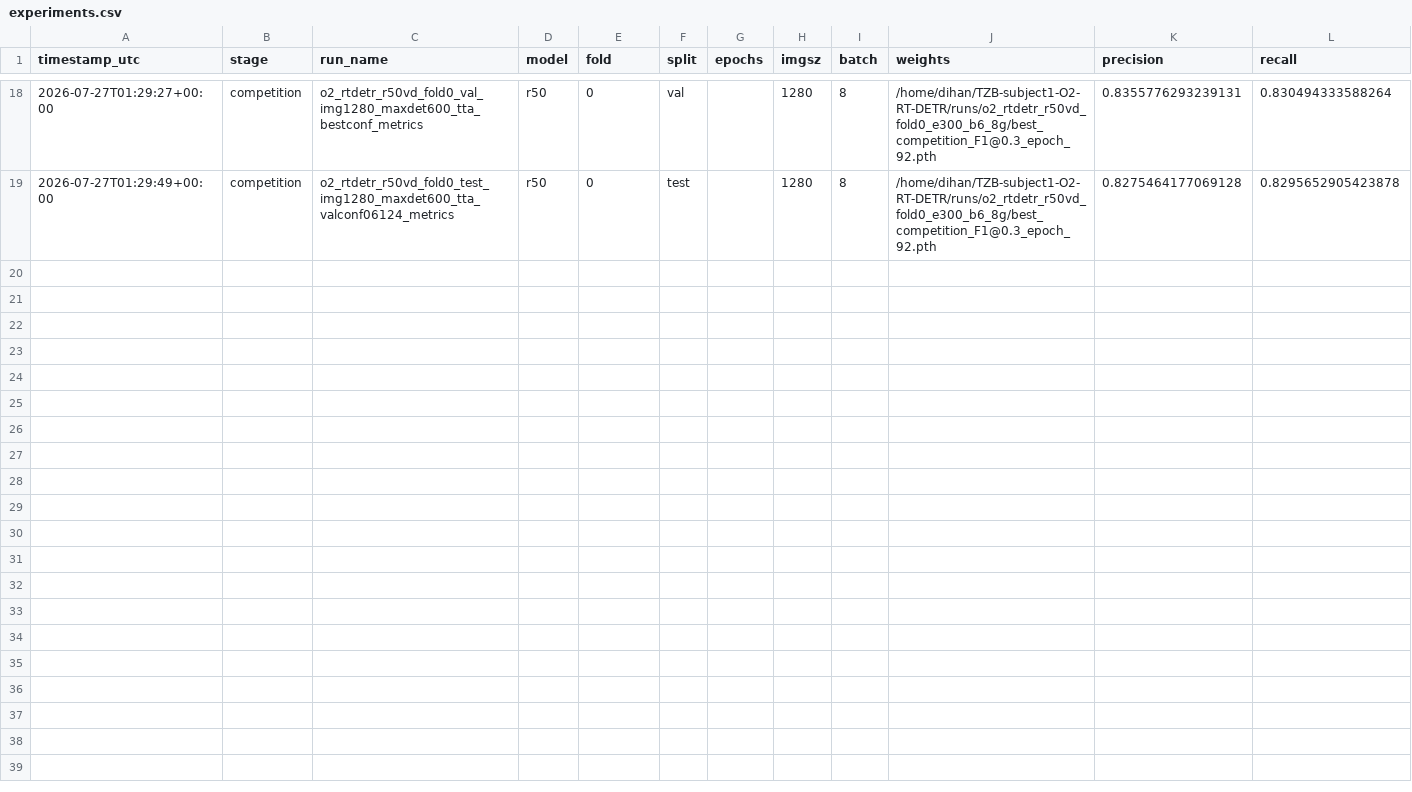
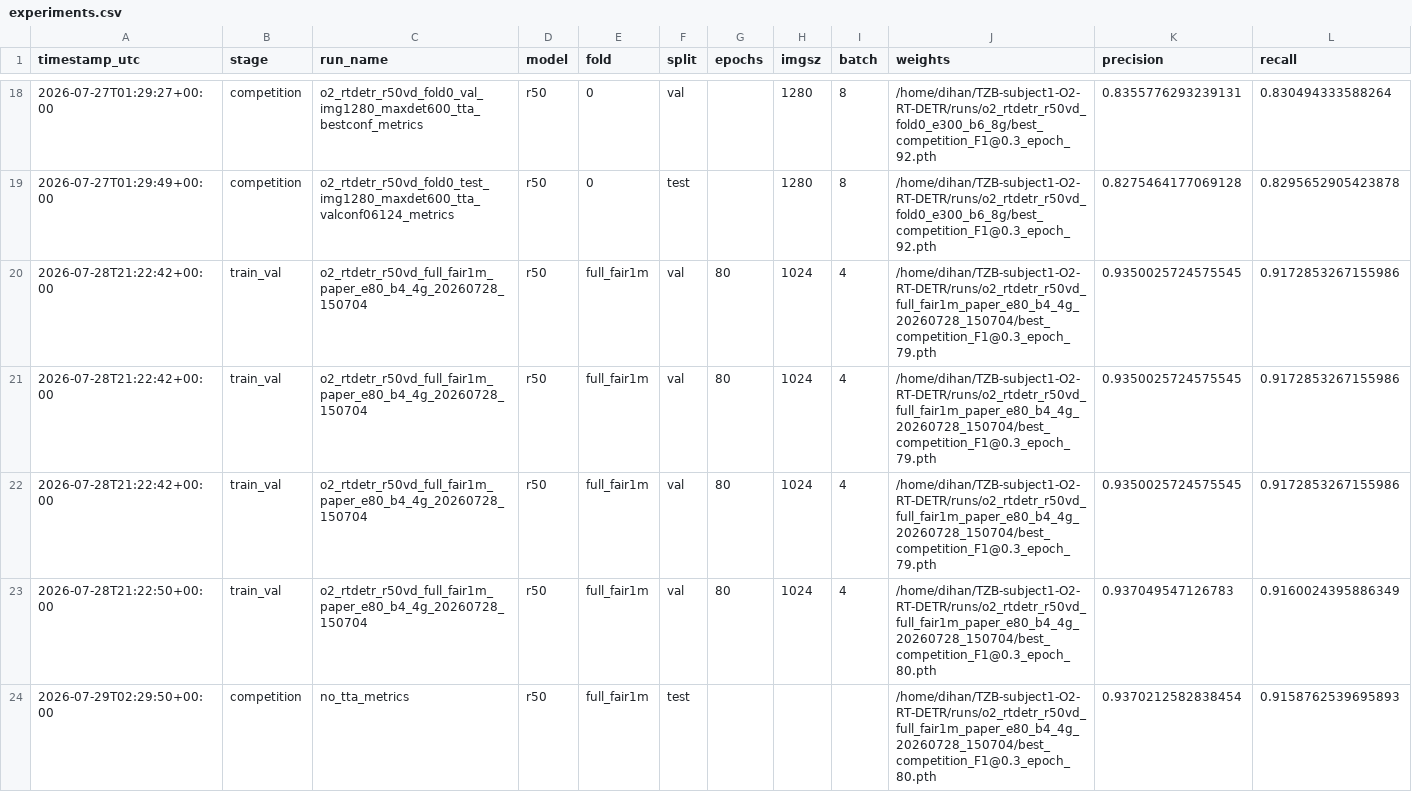
Before and after one commit to ECNURSer/TZB_O2-RT-DETR, a CSV file: results/experiments.csv, drawn as a sheet; only a part is shown, gaps mark what is left out; rows hold the shown columns only; the diff covers the shown part only; the diff names each change by its address in the sheet, - before the commit and + after, or states it on an @@ line.

Commit message:
“update weight”

```diff
--- a/results/experiments.csv
+++ b/results/experiments.csv
+row 20: 2026-07-28T21:22:42+00:00 | train_val | o2_rtdetr_r50vd_full_fair1m_paper_e80_b4_4g_20260728_150704 | r50 | full_fair1m | val | 80 | 1024 | 4 | /home/dihan/TZB-subject1-O2-RT-DETR/runs/o2_rtdetr_r50vd_full_fair1m_paper_e80_b4_4g_20260728_150704/best_competition_F1@0.3_epoch_79.pth | 0.9350025724575545 | 0.9172853267155986
+row 21: 2026-07-28T21:22:42+00:00 | train_val | o2_rtdetr_r50vd_full_fair1m_paper_e80_b4_4g_20260728_150704 | r50 | full_fair1m | val | 80 | 1024 | 4 | /home/dihan/TZB-subject1-O2-RT-DETR/runs/o2_rtdetr_r50vd_full_fair1m_paper_e80_b4_4g_20260728_150704/best_competition_F1@0.3_epoch_79.pth | 0.9350025724575545 | 0.9172853267155986
+row 22: 2026-07-28T21:22:42+00:00 | train_val | o2_rtdetr_r50vd_full_fair1m_paper_e80_b4_4g_20260728_150704 | r50 | full_fair1m | val | 80 | 1024 | 4 | /home/dihan/TZB-subject1-O2-RT-DETR/runs/o2_rtdetr_r50vd_full_fair1m_paper_e80_b4_4g_20260728_150704/best_competition_F1@0.3_epoch_79.pth | 0.9350025724575545 | 0.9172853267155986
+row 23: 2026-07-28T21:22:50+00:00 | train_val | o2_rtdetr_r50vd_full_fair1m_paper_e80_b4_4g_20260728_150704 | r50 | full_fair1m | val | 80 | 1024 | 4 | /home/dihan/TZB-subject1-O2-RT-DETR/runs/o2_rtdetr_r50vd_full_fair1m_paper_e80_b4_4g_20260728_150704/best_competition_F1@0.3_epoch_80.pth | 0.937049547126783 | 0.9160024395886349
+row 24: 2026-07-29T02:29:50+00:00 | competition | no_tta_metrics | r50 | full_fair1m | test |  |  |  | /home/dihan/TZB-subject1-O2-RT-DETR/runs/o2_rtdetr_r50vd_full_fair1m_paper_e80_b4_4g_20260728_150704/best_competition_F1@0.3_epoch_80.pth | 0.9370212582838454 | 0.9158762539695893
```
Also changed, not shown: 4 added rows elsewhere in this file.
